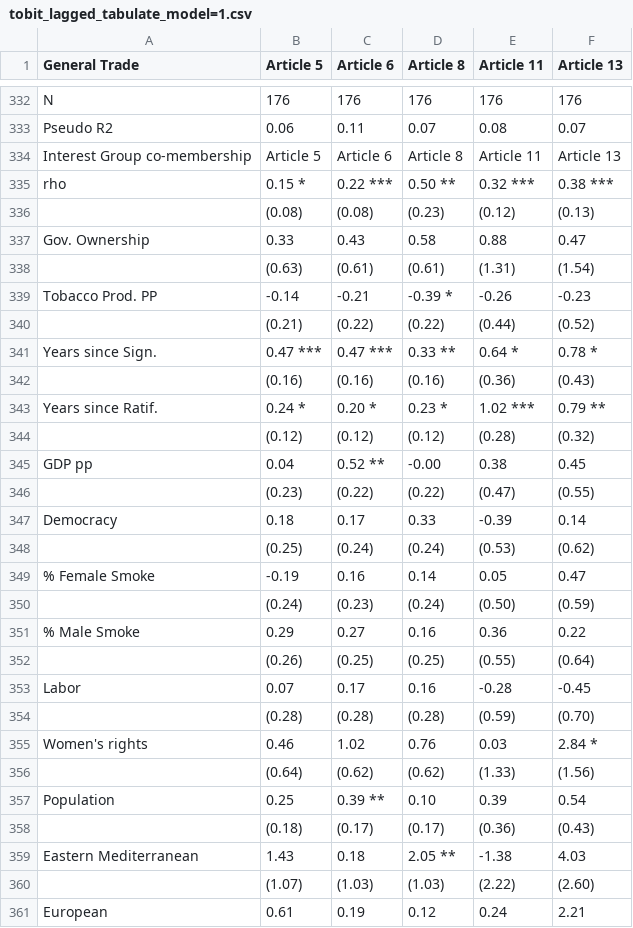
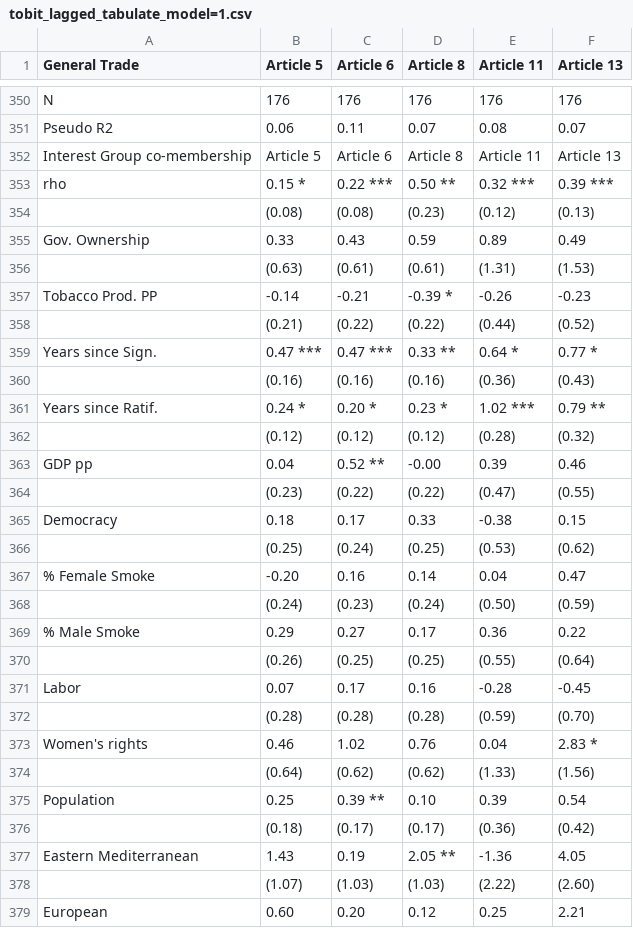
Before and after one commit to gvegayon/fctc, a CSV file: tables/tobit_lagged_tabulate_model=1.csv, drawn as a sheet; only a part is shown, gaps mark what is left out; the diff covers the shown part only.

```diff
--- a/tables/tobit_lagged_tabulate_model=1.csv
+++ b/tables/tobit_lagged_tabulate_model=1.csv
@@ -334,9 +352,9 @@
 "Interest Group co-membership","Article 5","Article 6","Article 8","Article 11","Article 13"
-"rho","0.15 *","0.22 ***","0.50 **","0.32 ***","0.38 ***"
+"rho","0.15 *","0.22 ***","0.50 **","0.32 ***","0.39 ***"
 "","(0.08)","(0.08)","(0.23)","(0.12)","(0.13)"
-"Gov. Ownership","0.33 ","0.43 ","0.58 ","0.88 ","0.47 "
-"","(0.63)","(0.61)","(0.61)","(1.31)","(1.54)"
+"Gov. Ownership","0.33 ","0.43 ","0.59 ","0.89 ","0.49 "
+"","(0.63)","(0.61)","(0.61)","(1.31)","(1.53)"
 "Tobacco Prod. PP","-0.14 ","-0.21 ","-0.39 *","-0.26 ","-0.23 "
 "","(0.21)","(0.22)","(0.22)","(0.44)","(0.52)"
-"Years since Sign.","0.47 ***","0.47 ***","0.33 **","0.64 *","0.78 *"
+"Years since Sign.","0.47 ***","0.47 ***","0.33 **","0.64 *","0.77 *"
 "","(0.16)","(0.16)","(0.16)","(0.36)","(0.43)"
@@ -344,9 +362,9 @@
 "","(0.12)","(0.12)","(0.12)","(0.28)","(0.32)"
-"GDP pp","0.04 ","0.52 **","-0.00 ","0.38 ","0.45 "
+"GDP pp","0.04 ","0.52 **","-0.00 ","0.39 ","0.46 "
 "","(0.23)","(0.22)","(0.22)","(0.47)","(0.55)"
-"Democracy","0.18 ","0.17 ","0.33 ","-0.39 ","0.14 "
-"","(0.25)","(0.24)","(0.24)","(0.53)","(0.62)"
-"% Female Smoke","-0.19 ","0.16 ","0.14 ","0.05 ","0.47 "
+"Democracy","0.18 ","0.17 ","0.33 ","-0.38 ","0.15 "
+"","(0.25)","(0.24)","(0.25)","(0.53)","(0.62)"
+"% Female Smoke","-0.20 ","0.16 ","0.14 ","0.04 ","0.47 "
 "","(0.24)","(0.23)","(0.24)","(0.50)","(0.59)"
-"% Male Smoke","0.29 ","0.27 ","0.16 ","0.36 ","0.22 "
+"% Male Smoke","0.29 ","0.27 ","0.17 ","0.36 ","0.22 "
 "","(0.26)","(0.25)","(0.25)","(0.55)","(0.64)"
@@ -354,8 +372,8 @@
 "","(0.28)","(0.28)","(0.28)","(0.59)","(0.70)"
-"Women's rights","0.46 ","1.02 ","0.76 ","0.03 ","2.84 *"
+"Women's rights","0.46 ","1.02 ","0.76 ","0.04 ","2.83 *"
 "","(0.64)","(0.62)","(0.62)","(1.33)","(1.56)"
 "Population","0.25 ","0.39 **","0.10 ","0.39 ","0.54 "
-"","(0.18)","(0.17)","(0.17)","(0.36)","(0.43)"
-"Eastern Mediterranean","1.43 ","0.18 ","2.05 **","-1.38 ","4.03 "
+"","(0.18)","(0.17)","(0.17)","(0.36)","(0.42)"
+"Eastern Mediterranean","1.43 ","0.19 ","2.05 **","-1.36 ","4.05 "
 "","(1.07)","(1.03)","(1.03)","(2.22)","(2.60)"
-"European","0.61 ","0.19 ","0.12 ","0.24 ","2.21 "
+"European","0.60 ","0.20 ","0.12 ","0.25 ","2.21 "
```
Also changed, not shown: 20 added rows and 13 edited cells elsewhere in this file, tables/tobit_lagged_tabulate_model=0.csv, tables/tobit_lagged_tabulate_model=2.csv, 27 other files.
